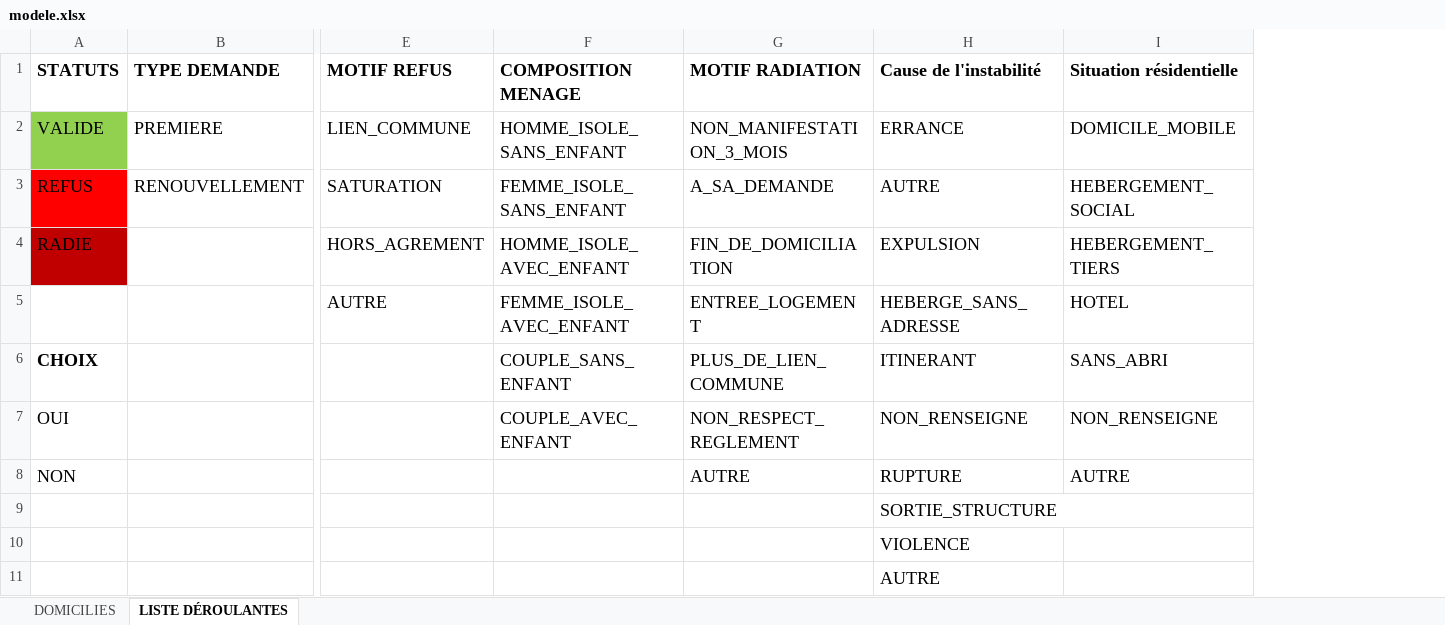
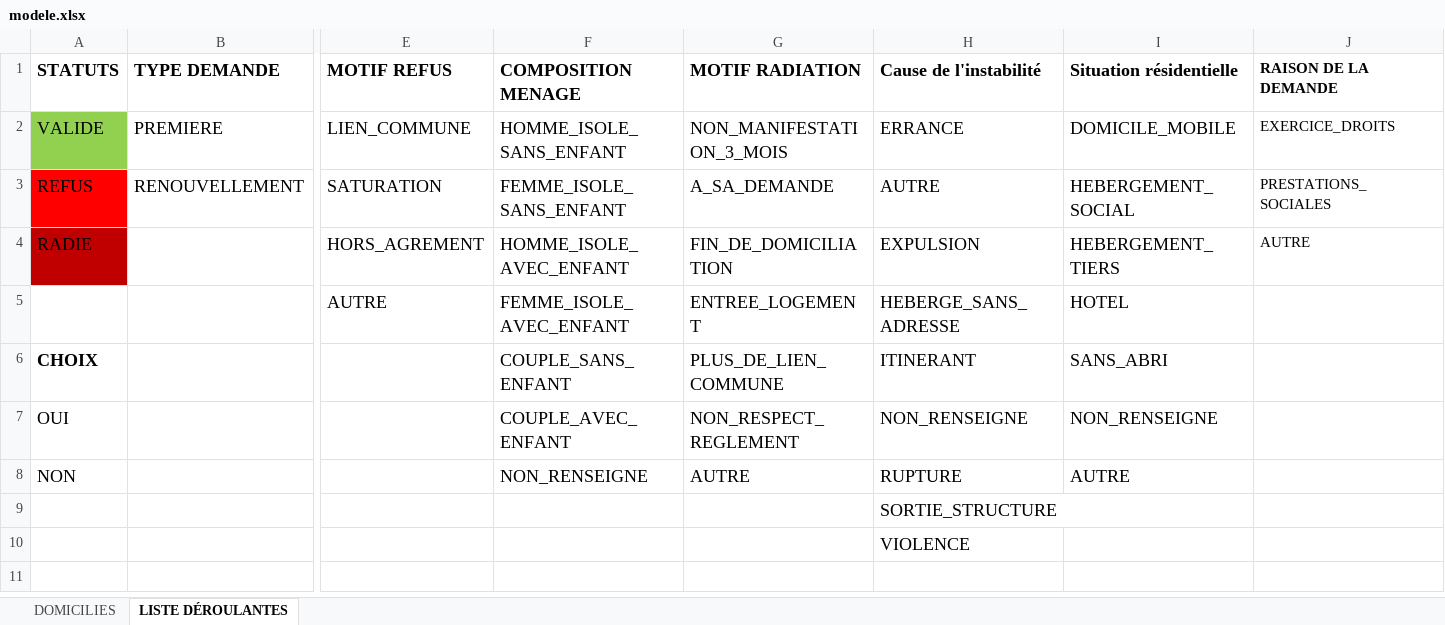
Before and after one commit to SocialGouv/domifa, an Excel workbook: packages/frontend/src/assets/files/modele.xlsx, sheet LISTE DÉROULANTES, drawn as a sheet; only a part is shown, gaps mark what is left out; values as stored, in another font and other column widths than the file's, no borders; removed rows and columns are numbered as before the commit, all else as after; rows hold the shown columns only; the diff names each change by its address in the sheet, - before the commit and + after, or states it on an @@ line.

```diff
--- a/packages/frontend/src/assets/files/modele.xlsx (sheet LISTE DÉROULANTES)
+++ b/packages/frontend/src/assets/files/modele.xlsx (sheet LISTE DÉROULANTES)
+column J (RAISON DE LA DEMANDE), rows 2-4: EXERCICE_DROITS | PRESTATIONS_SOCIALES | AUTRE
-F8 (COMPOSITION MENAGE): (empty)
+F8 (COMPOSITION MENAGE): NON_RENSEIGNE
-row 11:  |  |  |  |  | AUTRE
```
Also changed, not shown: sheet DOMICILIES, 4 other files.
